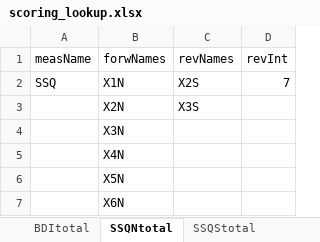
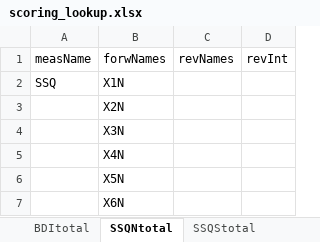
Before and after one commit to sbernecker/samcleanR, an Excel workbook: scoring_lookup.xlsx, sheet SSQNtotal, drawn as a sheet; values as stored, in another font and other column widths than the file's, no borders; the diff names each change by its address in the sheet, - before the commit and + after, or states it on an @@ line.

```diff
--- a/scoring_lookup.xlsx (sheet SSQNtotal)
+++ b/scoring_lookup.xlsx (sheet SSQNtotal)
-C2 (revNames): X2S
+C2 (revNames): (empty)
-D2 (revInt): 7
+D2 (revInt): (empty)
-C3 (revNames): X3S
+C3 (revNames): (empty)
```
Also changed, not shown: 4 other files.
